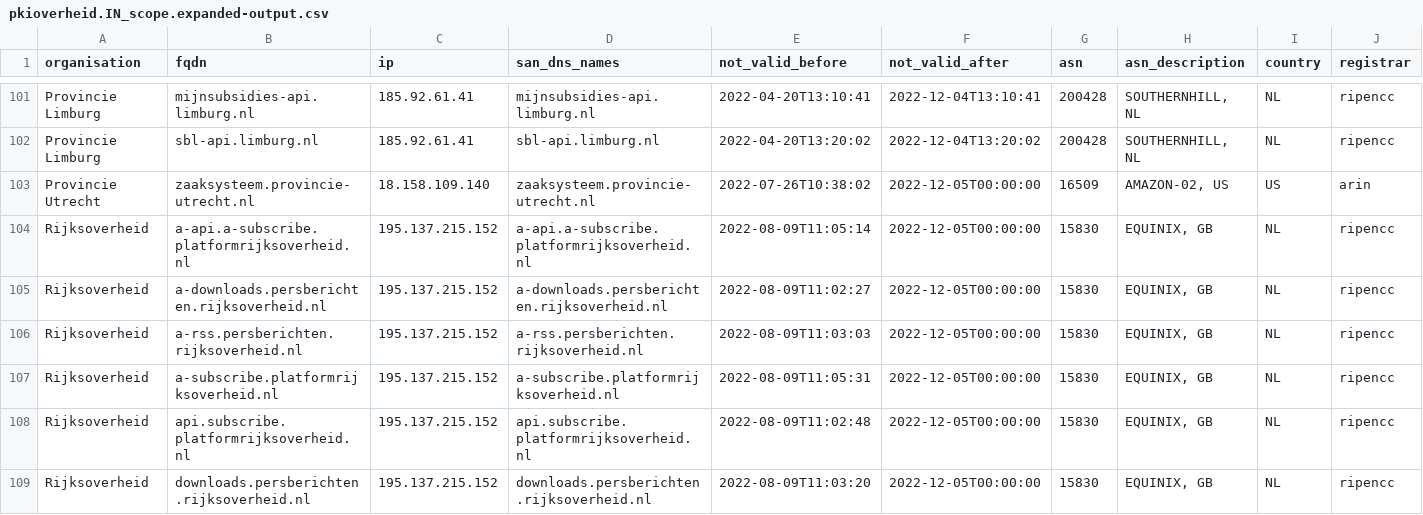
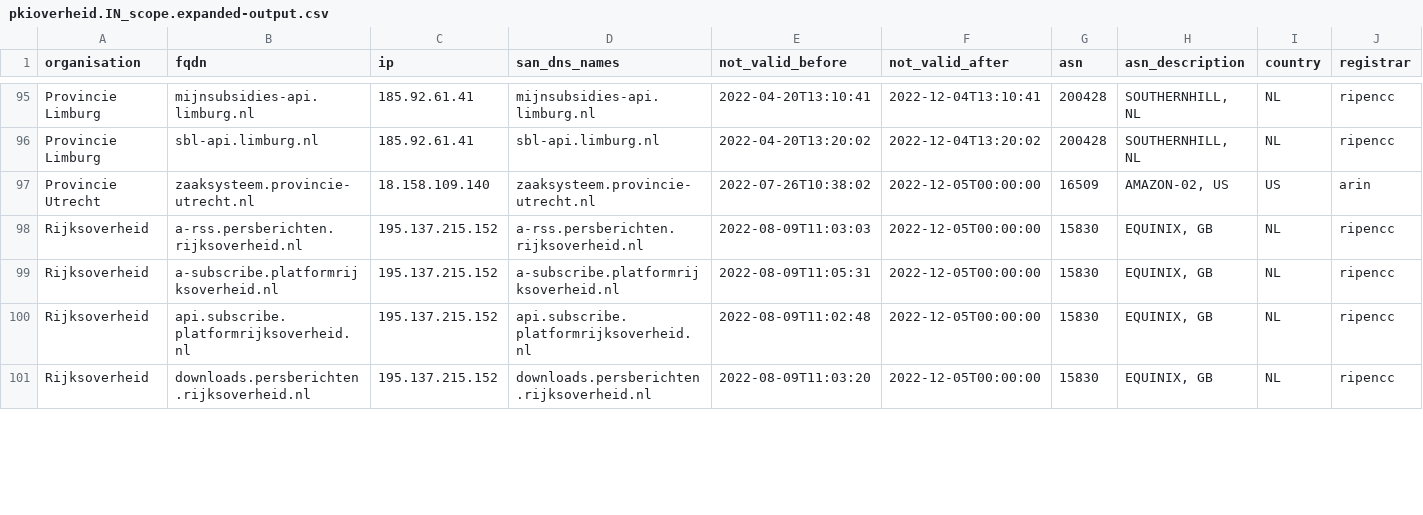
Before and after one commit to okoeroo/pkioverheidfinale, a CSV file: samples/pkioverheid.IN_scope.expanded-output.csv, drawn as a sheet; only a part is shown, gaps mark what is left out; rows hold the shown columns only; the diff covers the shown part only; the diff names each change by its address in the sheet, - before the commit and + after, or states it on an @@ line.

```diff
--- a/samples/pkioverheid.IN_scope.expanded-output.csv
+++ b/samples/pkioverheid.IN_scope.expanded-output.csv
-row 104: Rijksoverheid | a-api.a-subscribe.platformrijksoverheid.nl | 195.137.215.152 | a-api.a-subscribe.platformrijksoverheid.nl | 2022-08-09T11:05:14 | 2022-12-05T00:00:00 | 15830 | EQUINIX, GB | NL | ripencc
-row 105: Rijksoverheid | a-downloads.persberichten.rijksoverheid.nl | 195.137.215.152 | a-downloads.persberichten.rijksoverheid.nl | 2022-08-09T11:02:27 | 2022-12-05T00:00:00 | 15830 | EQUINIX, GB | NL | ripencc
```
Also changed, not shown: 6 removed rows and 4 edited cells elsewhere in this file, samples/pkioverheid.expanded-output.csv.
